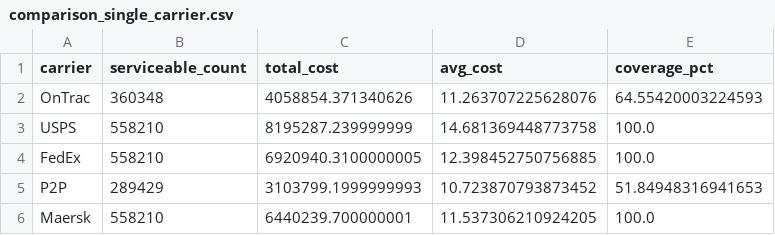
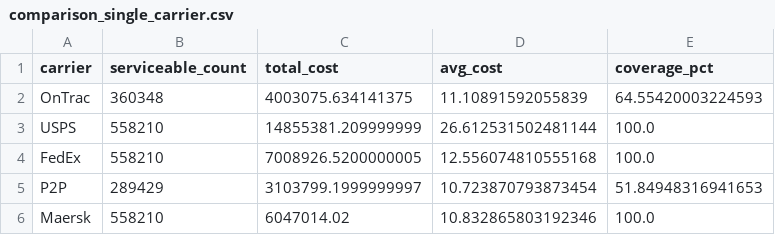
Before and after one commit to niklavsfelsbergs/SHIPPING-COSTS, a CSV file: analysis/US_2026_tenders/results/scenario_1_current_mix/comparison_single_carrier.csv, drawn as a sheet.

```diff
--- a/analysis/US_2026_tenders/results/scenario_1_current_mix/comparison_single_carrier.csv
+++ b/analysis/US_2026_tenders/results/scenario_1_current_mix/comparison_single_carrier.csv
@@ -1,6 +1,6 @@
 carrier,serviceable_count,total_cost,avg_cost,coverage_pct
-OnTrac,360348,4058854.371340626,11.263707225628076,64.55420003224593
-USPS,558210,8195287.239999999,14.681369448773758,100.0
-FedEx,558210,6920940.3100000005,12.398452750756885,100.0
-P2P,289429,3103799.1999999993,10.723870793873452,51.84948316941653
-Maersk,558210,6440239.700000001,11.537306210924205,100.0
+OnTrac,360348,4003075.634141375,11.10891592055839,64.55420003224593
+USPS,558210,14855381.209999999,26.612531502481144,100.0
+FedEx,558210,7008926.5200000005,12.556074810555168,100.0
+P2P,289429,3103799.1999999997,10.723870793873454,51.84948316941653
+Maersk,558210,6047014.02,10.832865803192346,100.0
```
Also changed, not shown: analysis/US_2026_tenders/results/scenario_1_current_mix/breakdown_by_month.csv, analysis/US_2026_tenders/results/scenario_1_current_mix/breakdown_by_packagetype.csv, 15 other files.
